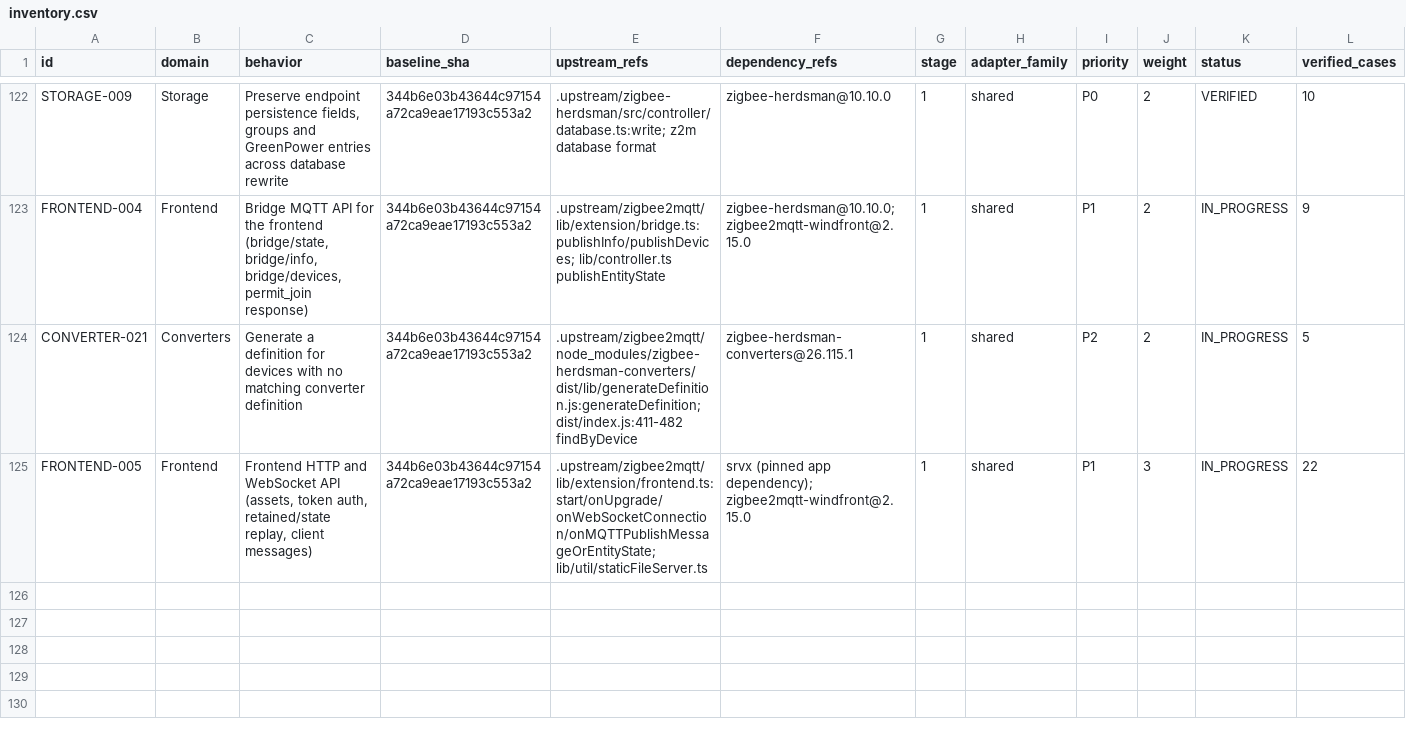
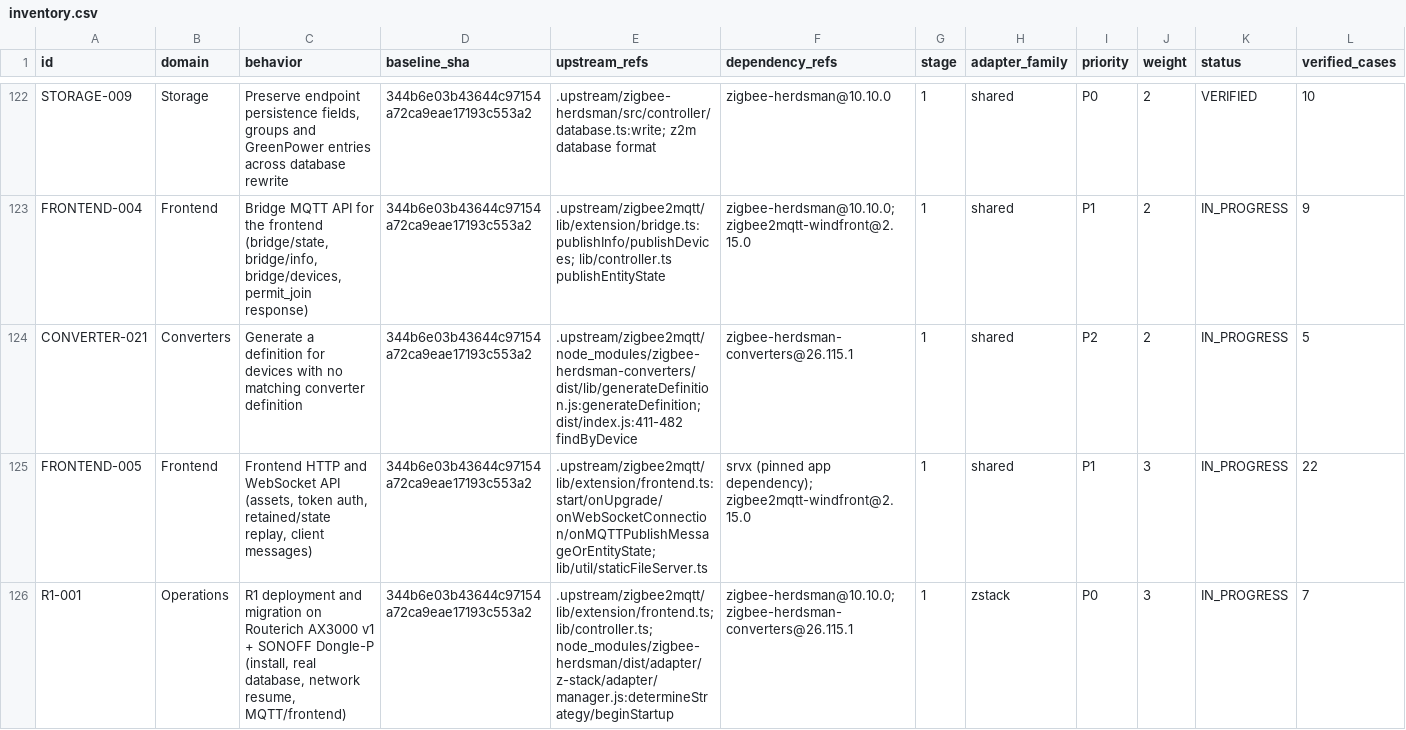
Before and after one commit to PriZZZrak/zigbee2mqtt-rs, a CSV file: docs/parity/inventory.csv, drawn as a sheet; only a part is shown, gaps mark what is left out; rows hold the shown columns only; the diff names each change by its address in the sheet, - before the commit and + after, or states it on an @@ line.

Commit message:
fix(znp): resume the real CC2652P network without rewriting NV
First HIL run on Routerich AX3000 v1 + Dongle-P found four coordinator bugs: (1) real firmware returns a 116-byte aligned NIB, so parse the aligned offsets (nwkPanId 36, channelList 40, extendedPANID 57) as well as the packed 112-byte layout; (2) PRECFGKEY (NV 0x0062) is a raw 16-byte key, not a 17-byte descriptor; (3) the unknown-strategy fallback wrote NV and commissioned on every start, which can orphan the network - it now resumes without writing NV; (4) UTIL_GET_DEVICE_INFO includes a status byte, so the coordinator IEEE was shifted (0x124b0024c2d40000); read bytes 1..9 instead. Also drop the unavailable mosquitto-client dependency (mosquitto is provided by mosquitto-nossl) and record the hardware evidence, measured storage, and the defensive resume decision.

```diff
--- a/docs/parity/inventory.csv
+++ b/docs/parity/inventory.csv
+row 126: R1-001 | Operations | R1 deployment and migration on Routerich AX3000 v1 + SONOFF Dongle-P (install, real database, network resume, MQTT/frontend) | 344b6e03b43644c97154a72ca9eae17193c553a2 | .upstream/zigbee2mqtt/lib/extension/frontend.ts; lib/controller.ts; node_modules/zigbee-herdsman/dist/adapter/z-stack/adapter/manager.js:determineStrategy/beginStartup | zigbee-herdsman@10.10.0; zigbee-herdsman-converters@26.115.1 | 1 | zstack | P0 | 3 | IN_PROGRESS | 7
```
Also changed, not shown: 11 other files.
